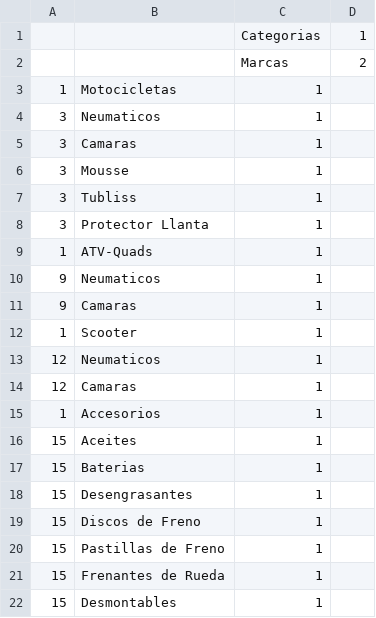
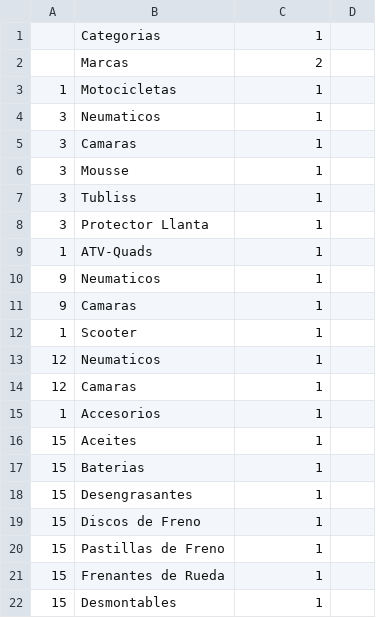
Before and after one commit to jgamsan/spree_addings_for_rodamoto, a CSV file: lib/generators/spree_addings_for_rodamoto/install/templates/taxons.csv, drawn as a sheet.

Commit message:
Added migration for load taxons in rodamoto

```diff
--- a/lib/generators/spree_addings_for_rodamoto/install/templates/taxons.csv
+++ b/lib/generators/spree_addings_for_rodamoto/install/templates/taxons.csv
@@ -1,3 +1,3 @@
-,, Categorias,1
-,, Marcas,2
+"", Categorias,1
+"", Marcas,2
 1, Motocicletas,1
```
Also changed, not shown: 1 other file.
